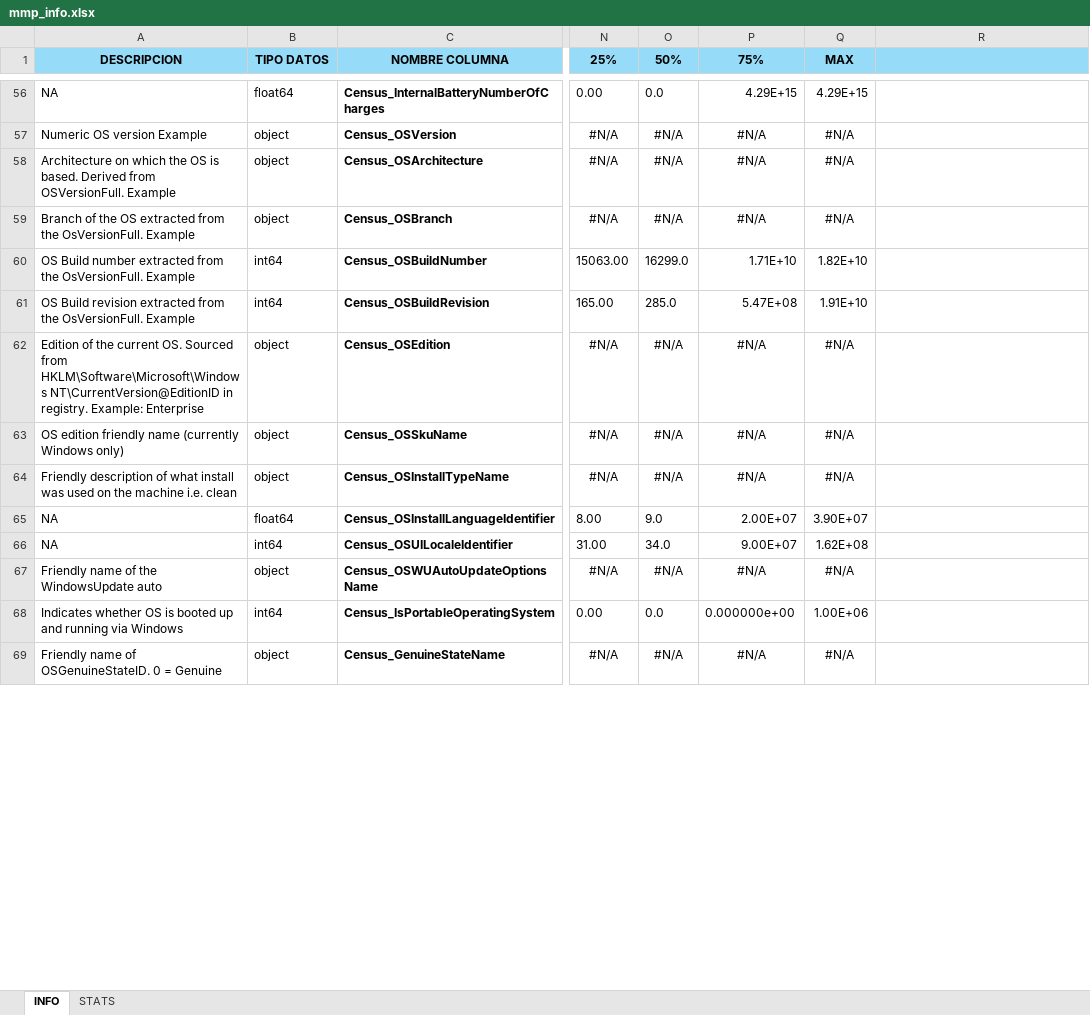
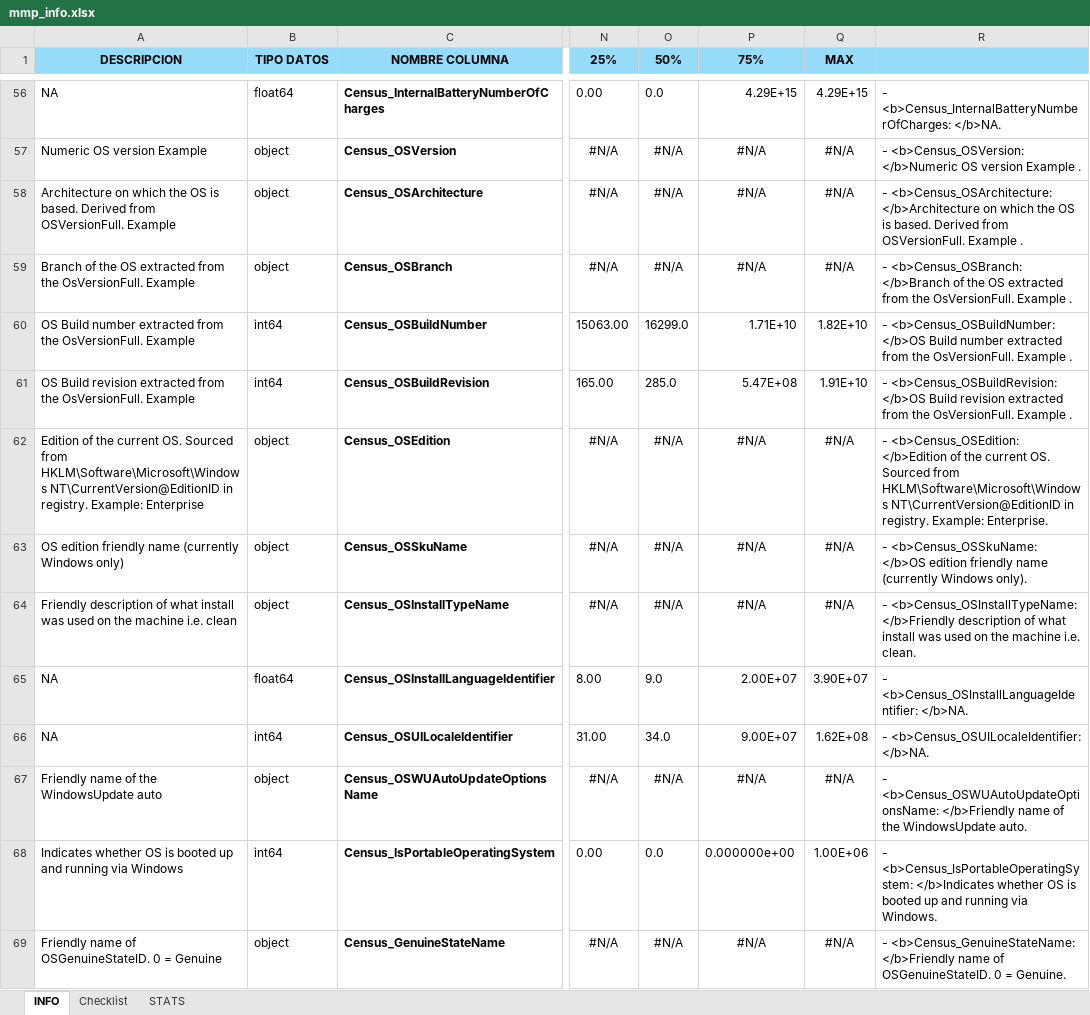
Before and after one commit to Orlan-138/Entregable_MMP, an Excel workbook: mmp_info.xlsx, sheet INFO, drawn as a sheet; only a part is shown, gaps mark what is left out; values as stored, in another font and other column widths than the file's, no borders; the diff covers the shown part only; the diff names each change by its address in the sheet, - before the commit and + after, or states it on an @@ line.

```diff
--- a/mmp_info.xlsx (sheet INFO)
+++ b/mmp_info.xlsx (sheet INFO)
+sheet tab: Checklist
-R56: (empty)
+R56: - <b>Census_InternalBatteryNumberOfCharges: </b>NA.
-R57: (empty)
+R57: - <b>Census_OSVersion: </b>Numeric OS version Example .
-R58: (empty)
+R58: - <b>Census_OSArchitecture: </b>Architecture on which the OS is based. Derived from OSVersionFull. Example .
-R59: (empty)
+R59: - <b>Census_OSBranch: </b>Branch of the OS extracted from the OsVersionFull. Example .
-R60: (empty)
+R60: - <b>Census_OSBuildNumber: </b>OS Build number extracted from the OsVersionFull. Example .
-R61: (empty)
+R61: - <b>Census_OSBuildRevision: </b>OS Build revision extracted from the OsVersionFull. Example .
-R62: (empty)
+R62: - <b>Census_OSEdition: </b>Edition of the current OS. Sourced from HKLM\Software\Microsoft\Windows NT\CurrentVersion@EditionID in registry. Example: Enterprise.
-R63: (empty)
+R63: - <b>Census_OSSkuName: </b>OS edition friendly name (currently Windows only).
-R64: (empty)
+R64: - <b>Census_OSInstallTypeName: </b>Friendly description of what install was used on the machine i.e. clean.
-R65: (empty)
+R65: - <b>Census_OSInstallLanguageIdentifier: </b>NA.
-R66: (empty)
+R66: - <b>Census_OSUILocaleIdentifier: </b>NA.
-R67: (empty)
+R67: - <b>Census_OSWUAutoUpdateOptionsName: </b>Friendly name of the WindowsUpdate auto.
-R68: (empty)
+R68: - <b>Census_IsPortableOperatingSystem: </b>Indicates whether OS is booted up and running via Windows.
-R69: (empty)
+R69: - <b>Census_GenuineStateName: </b>Friendly name of OSGenuineStateID. 0 = Genuine.
```
Also changed, not shown: 77 edited cells elsewhere in this sheet, 1 other file.
